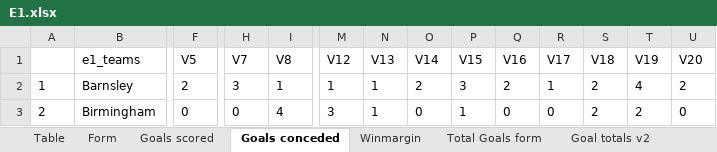
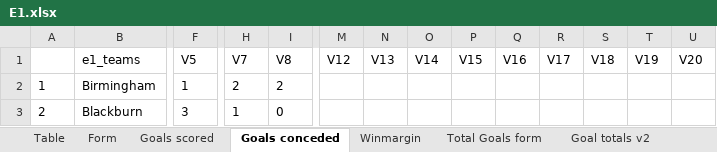
Before and after one commit to gitboyzorro5/Rsoccer, an Excel workbook: Divisions/E1.xlsx, sheet Goals conceded, drawn as a sheet; only a part is shown, gaps mark what is left out; values as stored, in another font and other column widths than the file's, no borders; the diff covers the shown part only; the diff names each change by its address in the sheet, - before the commit and + after, or states it on an @@ line.

```diff
--- a/Divisions/E1.xlsx (sheet Goals conceded)
+++ b/Divisions/E1.xlsx (sheet Goals conceded)
-B2 (e1_teams): Barnsley
+B2 (e1_teams): Birmingham
-F2 (V5): 2
+F2 (V5): 1
-H2 (V7): 3
+H2 (V7): 2
-I2 (V8): 1
+I2 (V8): 2
-M2 (V12): 1
+M2 (V12): (empty)
-N2:N3 (V13): 1
+N2:N3 (V13): (empty)
-O2 (V14): 2
+O2 (V14): (empty)
-P2 (V15): 3
+P2 (V15): (empty)
-Q2 (V16): 2
+Q2 (V16): (empty)
-R2 (V17): 1
+R2 (V17): (empty)
-S2:S3 (V18): 2
+S2:S3 (V18): (empty)
-T2 (V19): 4
+T2 (V19): (empty)
-U2 (V20): 2
+U2 (V20): (empty)
-B3 (e1_teams): Birmingham
+B3 (e1_teams): Blackburn
-F3 (V5): 0
+F3 (V5): 3
-H3 (V7): 0
+H3 (V7): 1
-I3 (V8): 4
+I3 (V8): 0
-M3 (V12): 3
+M3 (V12): (empty)
-O3 (V14): 0
+O3 (V14): (empty)
-P3 (V15): 1
+P3 (V15): (empty)
-Q3 (V16): 0
+Q3 (V16): (empty)
-R3 (V17): 0
+R3 (V17): (empty)
-T3 (V19): 2
+T3 (V19): (empty)
-U3 (V20): 0
+U3 (V20): (empty)
```
Also changed, not shown: 6 added rows, 6 removed rows and 851 edited cells elsewhere in this sheet, sheet E1, sheet Total Goals form, sheet Winmargin, sheet Goals scored, sheet Shots Analysis, sheet Form, 5 more sheets, other sheet tabs, Divisions/I1.xlsx, Divisions/SP1.xlsx, 37 other files.
